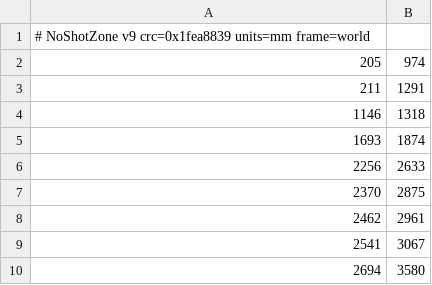
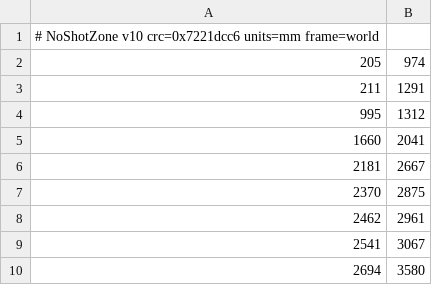
Before and after one commit to smily77/CatFind, a CSV file: Controller/Manager6_3_0/data/noshot.csv, drawn as a sheet; only a part is shown.

Commit message:
Karte noshot: v10 vom Manager uebernommen (VPS-Editor)

```diff
--- a/Controller/Manager6_3_0/data/noshot.csv
+++ b/Controller/Manager6_3_0/data/noshot.csv
@@ -1,7 +1,7 @@
-# NoShotZone v9  crc=0x1fea8839  units=mm  frame=world
+# NoShotZone v10  crc=0x7221dcc6  units=mm  frame=world
 205,974
 211,1291
-1146,1318
-1693,1874
-2256,2633
+995,1312
+1660,2041
+2181,2667
 2370,2875
```
